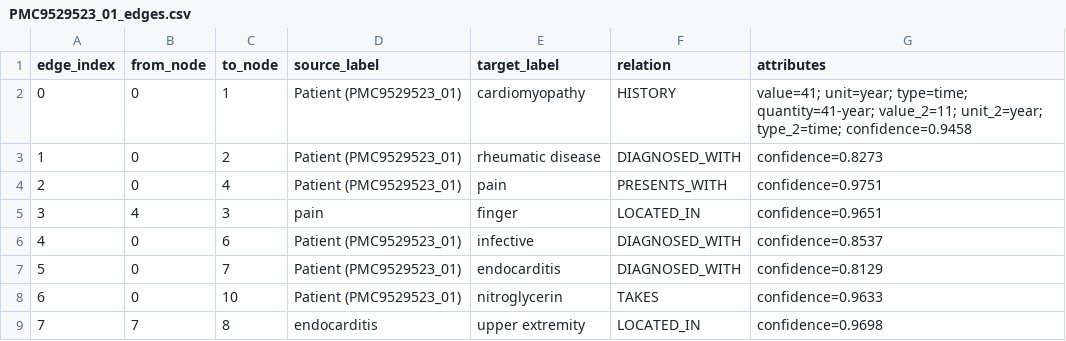
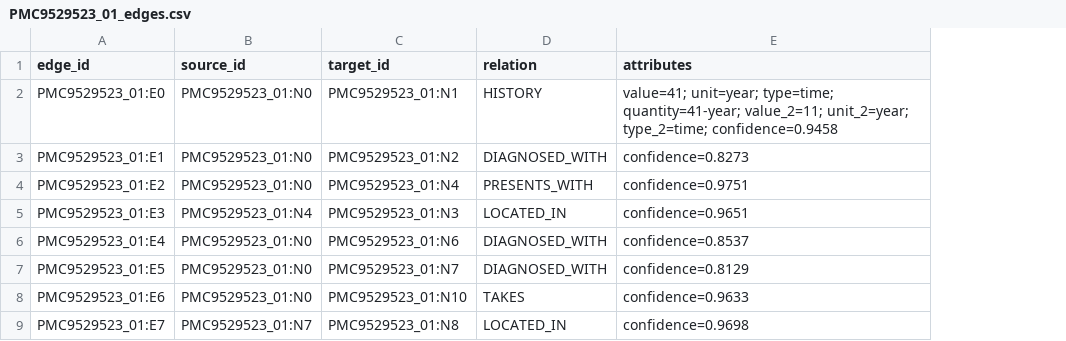
Before and after one commit to AnaBeatrizHidalgo/Diplotokens-P1, a CSV file: project02/data/processed/graphs/PMC9529523_01_edges.csv, drawn as a sheet; only a part is shown; removed rows and columns are numbered as before the commit, all else as after; the diff names each change by its address in the sheet, - before the commit and + after, or states it on an @@ line.

```diff
--- a/project02/data/processed/graphs/PMC9529523_01_edges.csv
+++ b/project02/data/processed/graphs/PMC9529523_01_edges.csv
-column A (edge_index), rows 2-9: 0 | 1 | 2 | 3 | 4 | 5 | 6 | 7
-column B (from_node), rows 2-9: 0 | 0 | 0 | 4 | 0 | 0 | 0 | 7
-column C (to_node), rows 2-9: 1 | 2 | 4 | 3 | 6 | 7 | 10 | 8
-column D (source_label), rows 2-9: Patient (PMC9529523_01) | Patient (PMC9529523_01) | Patient (PMC9529523_01) | pain | Patient (PMC9529523_01) | Patient (PMC9529523_01) | Patient (PMC9529523_01) | endocarditis
-column E (target_label), rows 2-9: cardiomyopathy | rheumatic disease | pain | finger | infective | endocarditis | nitroglycerin | upper extremity
+column A (edge_id), rows 2-9: PMC9529523_01:E0 | PMC9529523_01:E1 | PMC9529523_01:E2 | PMC9529523_01:E3 | PMC9529523_01:E4 | PMC9529523_01:E5 | PMC9529523_01:E6 | PMC9529523_01:E7
+column B (source_id), rows 2-9: PMC9529523_01:N0 | PMC9529523_01:N0 | PMC9529523_01:N0 | PMC9529523_01:N4 | PMC9529523_01:N0 | PMC9529523_01:N0 | PMC9529523_01:N0 | PMC9529523_01:N7
+column C (target_id), rows 2-9: PMC9529523_01:N1 | PMC9529523_01:N2 | PMC9529523_01:N4 | PMC9529523_01:N3 | PMC9529523_01:N6 | PMC9529523_01:N7 | PMC9529523_01:N10 | PMC9529523_01:N8
```
Also changed, not shown: project02/data/processed/graphs/PMC11783470_01_edges.csv, project02/data/processed/graphs/PMC5137649_01_edges.csv, 25 other files.
